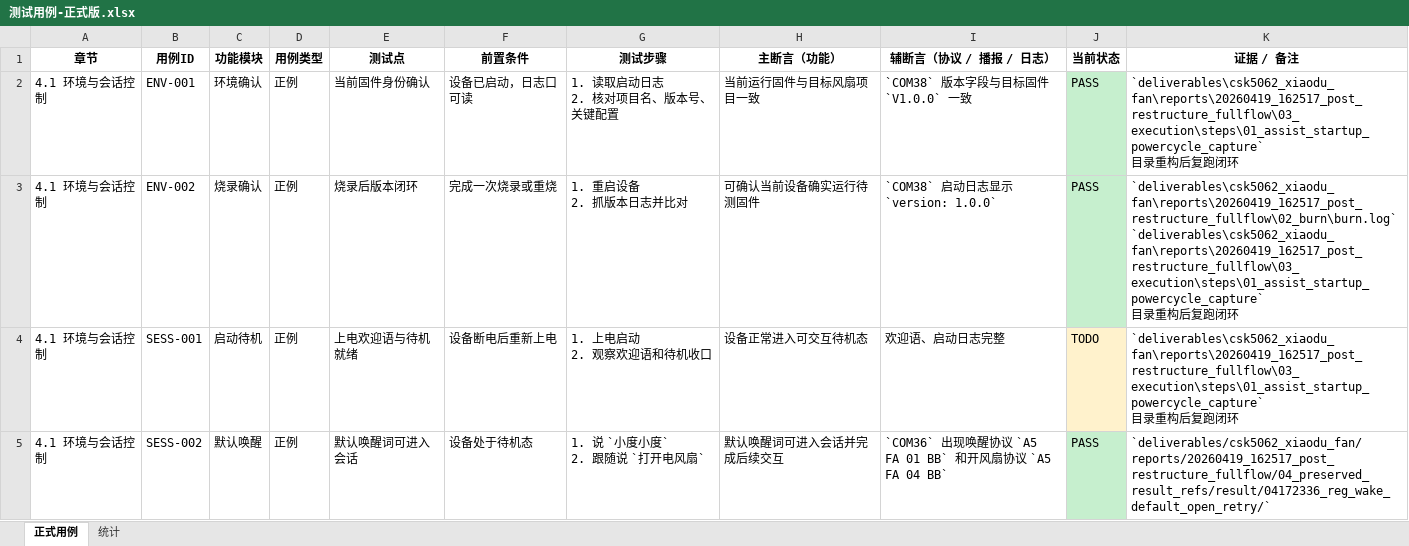
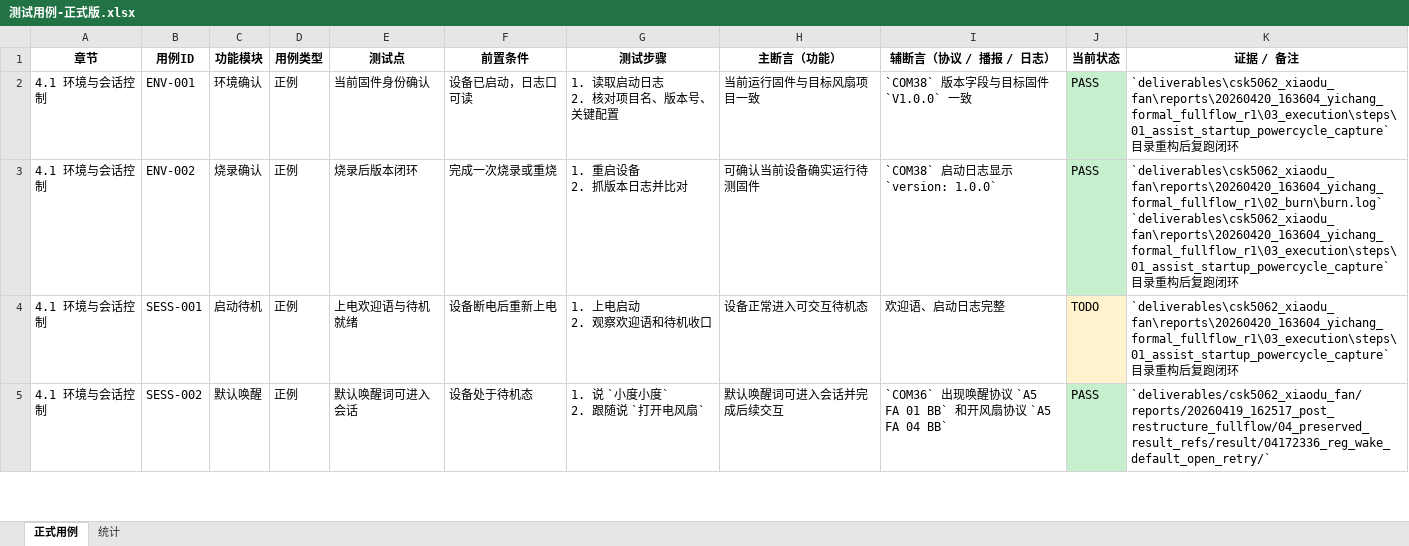
Before and after one commit to zjashanda/Trisolaris, an Excel workbook: deliverables/csk5062_xiaodu_fan/cases/测试用例-正式版.xlsx, sheet 正式用例, drawn as a sheet; only a part is shown; values as stored, in another font and other column widths than the file's, no borders; ↵ is a line break in a cell; the diff covers the shown part only; the diff names each change by its address in the sheet, - before the commit and + after, or states it on an @@ line.

Commit message:
Add fullflow plan and case assets

```diff
--- a/deliverables/csk5062_xiaodu_fan/cases/测试用例-正式版.xlsx (sheet 正式用例)
+++ b/deliverables/csk5062_xiaodu_fan/cases/测试用例-正式版.xlsx (sheet 正式用例)
-K2 (证据 / 备注): `deliverables\csk5062_xiaodu_fan\reports\20260419_162517_post_restructure_fullflow\03_execution\steps\01_assist_startup_powercycle_capture` ↵ 目录…
+K2 (证据 / 备注): `deliverables\csk5062_xiaodu_fan\reports\20260420_163604_yichang_formal_fullflow_r1\03_execution\steps\01_assist_startup_powercycle_capture` ↵ 目录…
-K3 (证据 / 备注): `deliverables\csk5062_xiaodu_fan\reports\20260419_162517_post_restructure_fullflow\02_burn\burn.log` ↵ `deliverables\csk5062_xiaodu_fan\reports\20260419_162517_post_restructure_fullflow\03_execution\steps\01_assist_startup_powercycle_capture` ↵ 目录…
+K3 (证据 / 备注): `deliverables\csk5062_xiaodu_fan\reports\20260420_163604_yichang_formal_fullflow_r1\02_burn\burn.log` ↵ `deliverables\csk5062_xiaodu_fan\reports\20260420_163604_yichang_formal_fullflow_r1\03_execution\steps\01_assist_startup_powercycle_capture` ↵ 目录…
-K4 (证据 / 备注): `deliverables\csk5062_xiaodu_fan\reports\20260419_162517_post_restructure_fullflow\03_execution\steps\01_assist_startup_powercycle_capture` ↵ 目录…
+K4 (证据 / 备注): `deliverables\csk5062_xiaodu_fan\reports\20260420_163604_yichang_formal_fullflow_r1\03_execution\steps\01_assist_startup_powercycle_capture` ↵ 目录…
```
Also changed, not shown: 47 edited cells and cell formats elsewhere in this sheet, sheet 统计, 5 other files.
